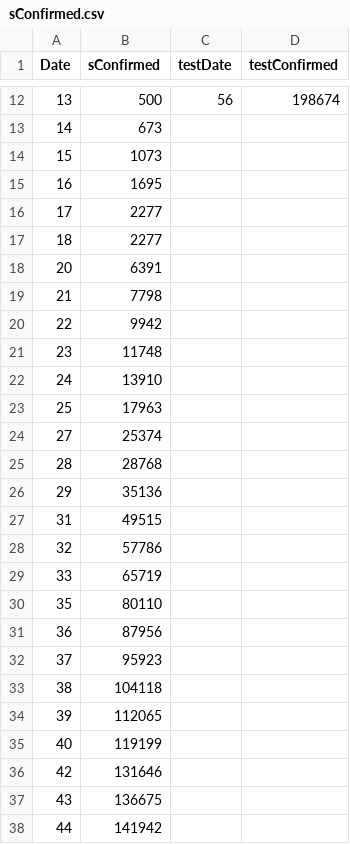
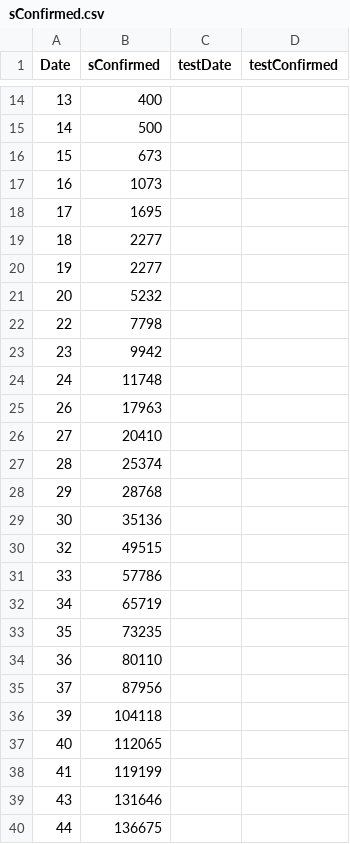
Before and after one commit to Mohammed-samaheen/ML_project_coronavirus, a CSV file: Data/sConfirmed.csv, drawn as a sheet; only a part is shown, gaps mark what is left out; the diff covers the shown part only.

Commit message:
Update sConfirmed.csv

```diff
--- a/Data/sConfirmed.csv
+++ b/Data/sConfirmed.csv
@@ -12,27 +14,27 @@ Date,sConfirmed,testDate,testConfirmed
-13,500,56,198674
-14,673,,
-15,1073,,
-16,1695,,
-17,2277,,
+13,400,,
+14,500,,
+15,673,,
+16,1073,,
+17,1695,,
 18,2277,,
-20,6391,,
-21,7798,,
-22,9942,,
-23,11748,,
-24,13910,,
-25,17963,,
-27,25374,,
-28,28768,,
-29,35136,,
-31,49515,,
-32,57786,,
-33,65719,,
-35,80110,,
-36,87956,,
-37,95923,,
-38,104118,,
-39,112065,,
-40,119199,,
-42,131646,,
-43,136675,,
-44,141942,,
+19,2277,,
+20,5232,,
+22,7798,,
+23,9942,,
+24,11748,,
+26,17963,,
+27,20410,,
+28,25374,,
+29,28768,,
+30,35136,,
+32,49515,,
+33,57786,,
+34,65719,,
+35,73235,,
+36,80110,,
+37,87956,,
+39,104118,,
+40,112065,,
+41,119199,,
+43,131646,,
+44,136675,,
```
Also changed, not shown: 25 added rows, 3 removed rows and 38 edited cells elsewhere in this file.
